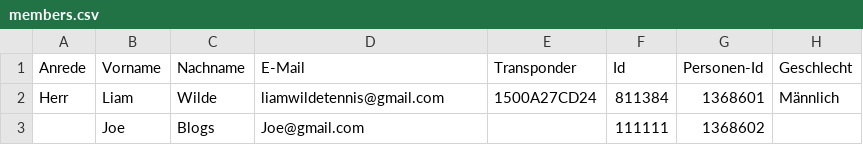
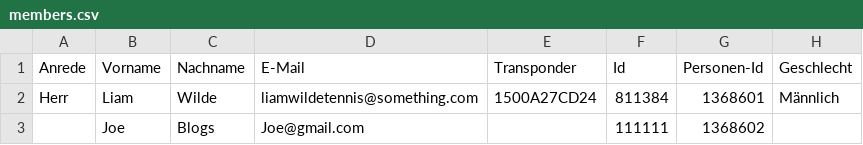
Before and after one commit to liamw8lde/Scanner_app, a CSV file: members.csv, drawn as a sheet; only a part is shown; the diff names each change by its address in the sheet, - before the commit and + after, or states it on an @@ line.

Commit message:
Update members.csv

```diff
--- a/members.csv
+++ b/members.csv
-D2 (E-Mail): liamwildetennis@gmail.com
+D2 (E-Mail): liamwildetennis@something.com
```
